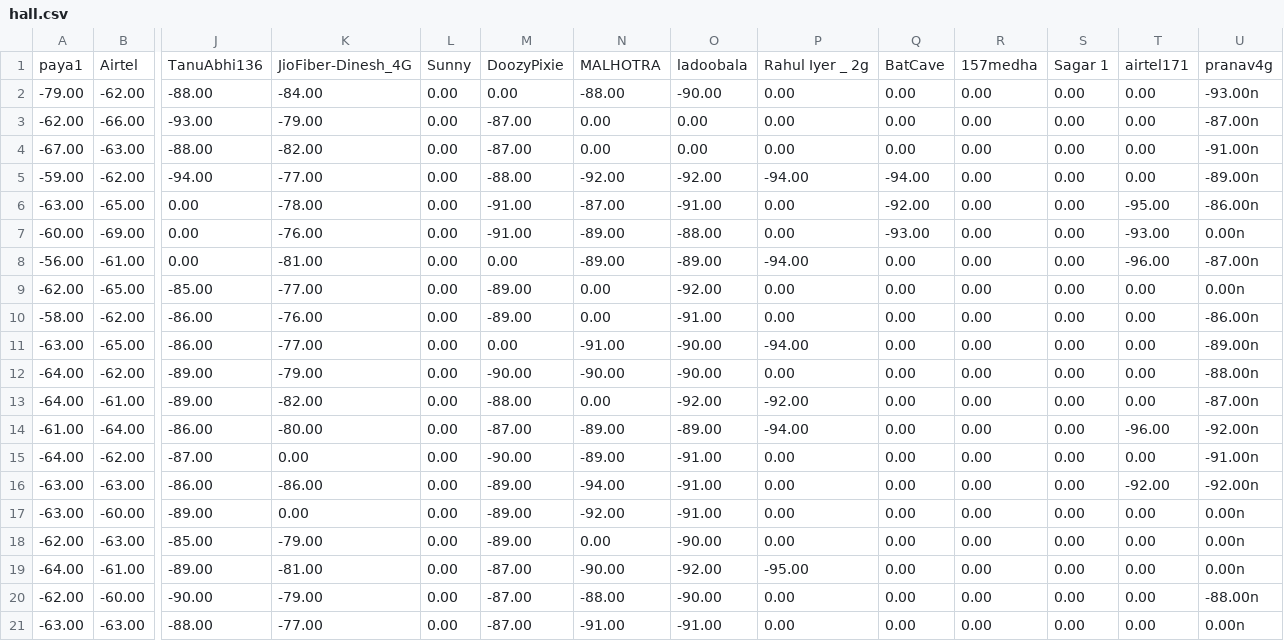
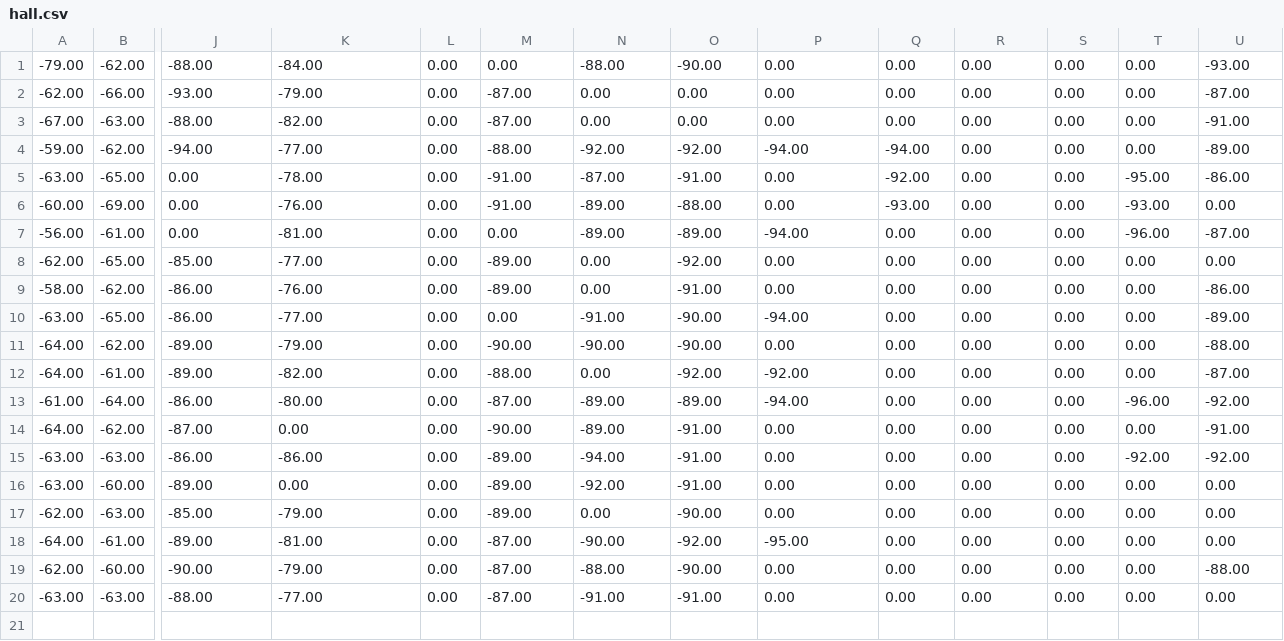
Before and after one commit to aceta-minophen/Rudra, a CSV file: Tracking/WiFi RSSI/wifi training/dataset/hall.csv, drawn as a sheet; only a part is shown, gaps mark what is left out; removed rows and columns are numbered as before the commit, all else as after; rows hold the shown columns only; the diff names each change by its address in the sheet, - before the commit and + after, or states it on an @@ line.

```diff
--- a/Tracking/WiFi RSSI/wifi training/dataset/hall.csv
+++ b/Tracking/WiFi RSSI/wifi training/dataset/hall.csv
-row 1: paya1 | Airtel | TanuAbhi136 | JioFiber-Dinesh_4G | Sunny | DoozyPixie | MALHOTRA | ladoobala | Rahul Iyer _ 2g | BatCave | 157medha | Sagar 1 | airtel171 | pranav4g
-U1: -93.00n
+U1: -93.00
-U2: -87.00n
+U2: -87.00
-U3: -91.00n
+U3: -91.00
-U4: -89.00n
+U4: -89.00
-U5: -86.00n
+U5: -86.00
-U6: 0.00n
+U6: 0.00
-U7: -87.00n
+U7: -87.00
-U8: 0.00n
+U8: 0.00
-U9: -86.00n
+U9: -86.00
-U10: -89.00n
+U10: -89.00
-U11: -88.00n
+U11: -88.00
-U12: -87.00n
+U12: -87.00
-U13: -92.00n
+U13: -92.00
-U14: -91.00n
+U14: -91.00
-U15: -92.00n
+U15: -92.00
-U16:U18: 0.00n
+U16:U18: 0.00
-U19: -88.00n
+U19: -88.00
-U20: 0.00n
+U20: 0.00
```
Also changed, not shown: Tracking/WiFi RSSI/wifi training/dataset/bedroom.csv, Tracking/WiFi RSSI/wifi training/dataset/livingroom.csv, 7 other files.
